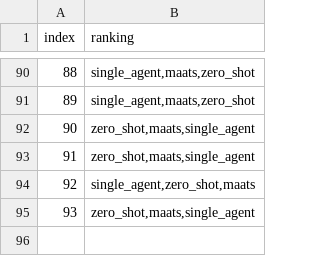
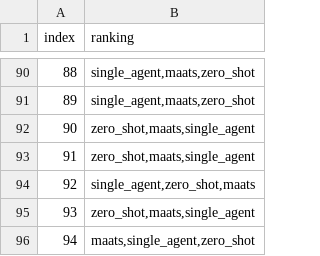
Before and after one commit to iamgeorge/translation_ranking, a CSV file: BackEnd/user_logs/user1.csv, drawn as a sheet; only a part is shown, gaps mark what is left out; the diff names each change by its address in the sheet, - before the commit and + after, or states it on an @@ line.

```diff
--- a/BackEnd/user_logs/user1.csv
+++ b/BackEnd/user_logs/user1.csv
+row 96: 94 | maats,single_agent,zero_shot
```
Also changed, not shown: BackEnd/user_logs/shirley.csv, BackEnd/user_logs/user10.csv, 20 other files.
